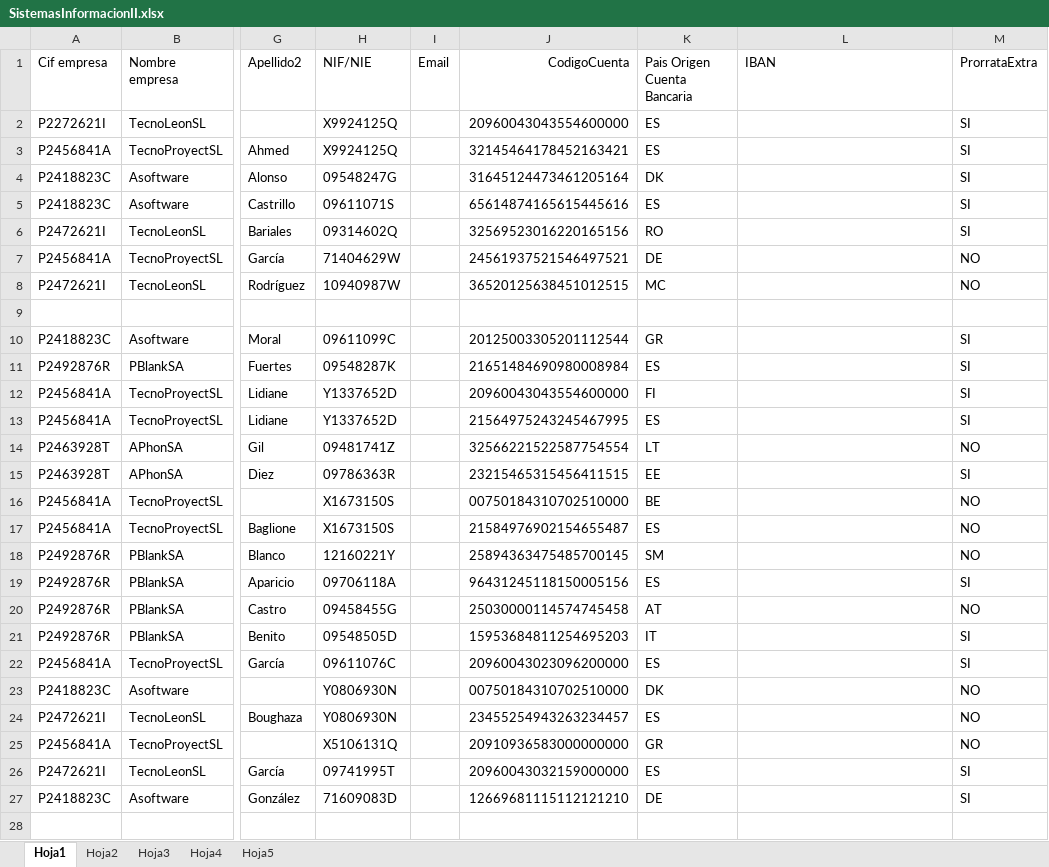
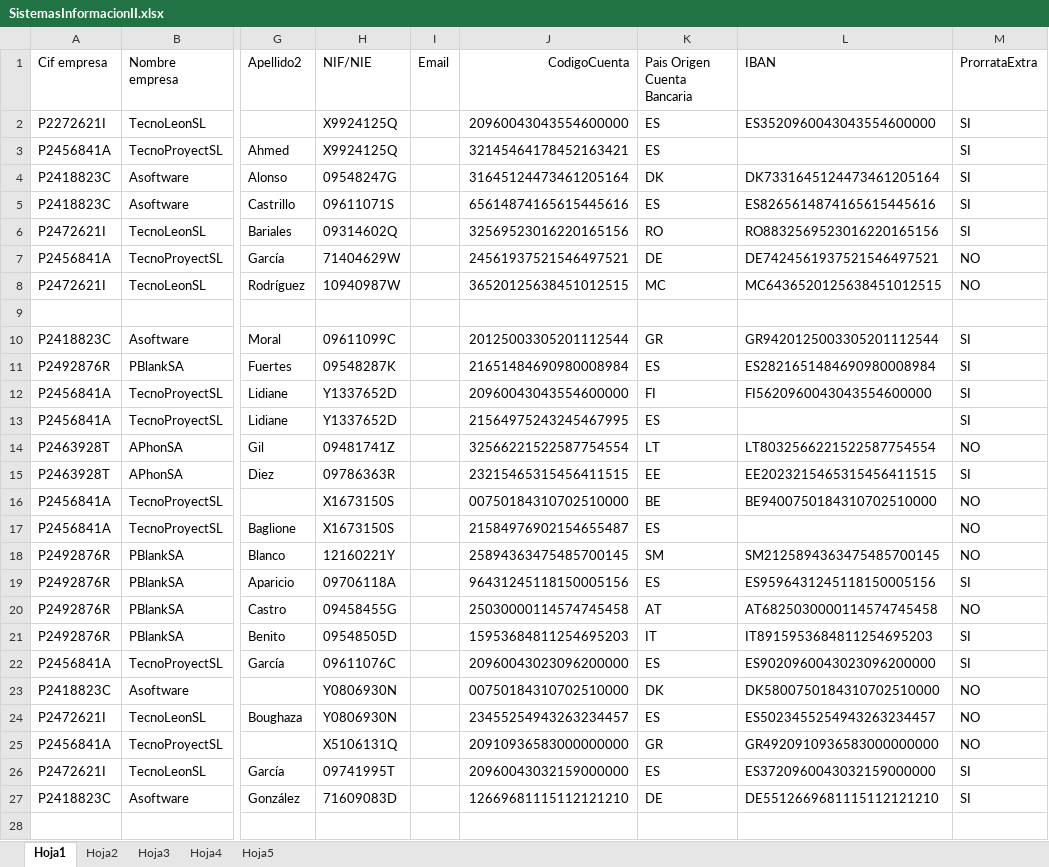
Before and after one commit to msperl00/SIS2-2020, an Excel workbook: SIS2-2020/resources/SistemasInformacionII.xlsx, sheet Hoja1, drawn as a sheet; only a part is shown, gaps mark what is left out; values as stored, in another font and other column widths than the file's, no borders; the diff covers the shown part only; the diff names each change by its address in the sheet, - before the commit and + after, or states it on an @@ line.

Commit message:
Perfecta generacion de IBAN-> Aunque a los duplicados no se lo hace

```diff
--- a/SIS2-2020/resources/SistemasInformacionII.xlsx (sheet Hoja1)
+++ b/SIS2-2020/resources/SistemasInformacionII.xlsx (sheet Hoja1)
-L2 (IBAN): (empty)
+L2 (IBAN): ES3520960043043554600000
-L4 (IBAN): (empty)
+L4 (IBAN): DK7331645124473461205164
-L5 (IBAN): (empty)
+L5 (IBAN): ES8265614874165615445616
-L6 (IBAN): (empty)
+L6 (IBAN): RO8832569523016220165156
-L7 (IBAN): (empty)
+L7 (IBAN): DE7424561937521546497521
-L8 (IBAN): (empty)
+L8 (IBAN): MC6436520125638451012515
-L10 (IBAN): (empty)
+L10 (IBAN): GR9420125003305201112544
-L11 (IBAN): (empty)
+L11 (IBAN): ES2821651484690980008984
-L12 (IBAN): (empty)
+L12 (IBAN): FI5620960043043554600000
-L14 (IBAN): (empty)
+L14 (IBAN): LT8032566221522587754554
-L15 (IBAN): (empty)
+L15 (IBAN): EE2023215465315456411515
-L16 (IBAN): (empty)
+L16 (IBAN): BE9400750184310702510000
-L18 (IBAN): (empty)
+L18 (IBAN): SM2125894363475485700145
-L19 (IBAN): (empty)
+L19 (IBAN): ES9596431245118150005156
-L20 (IBAN): (empty)
+L20 (IBAN): AT6825030000114574745458
-L21 (IBAN): (empty)
+L21 (IBAN): IT8915953684811254695203
-L22 (IBAN): (empty)
+L22 (IBAN): ES9020960043023096200000
-L23 (IBAN): (empty)
+L23 (IBAN): DK5800750184310702510000
-L24 (IBAN): (empty)
+L24 (IBAN): ES5023455254943263234457
-L25 (IBAN): (empty)
+L25 (IBAN): GR4920910936583000000000
-L26 (IBAN): (empty)
+L26 (IBAN): ES3720960043032159000000
-L27 (IBAN): (empty)
+L27 (IBAN): DE5512669681115112121210
```
Also changed, not shown: 75 edited cells elsewhere in this sheet, 5 other files.
